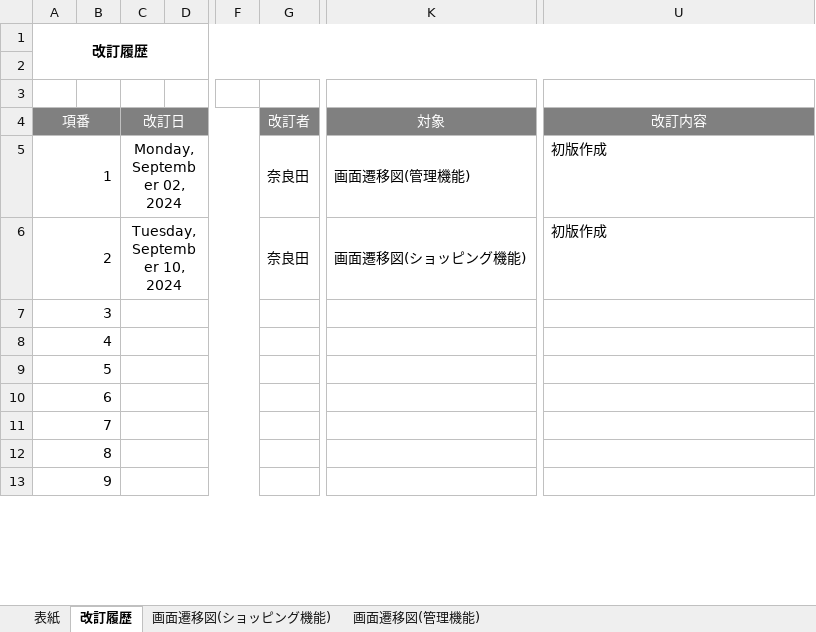
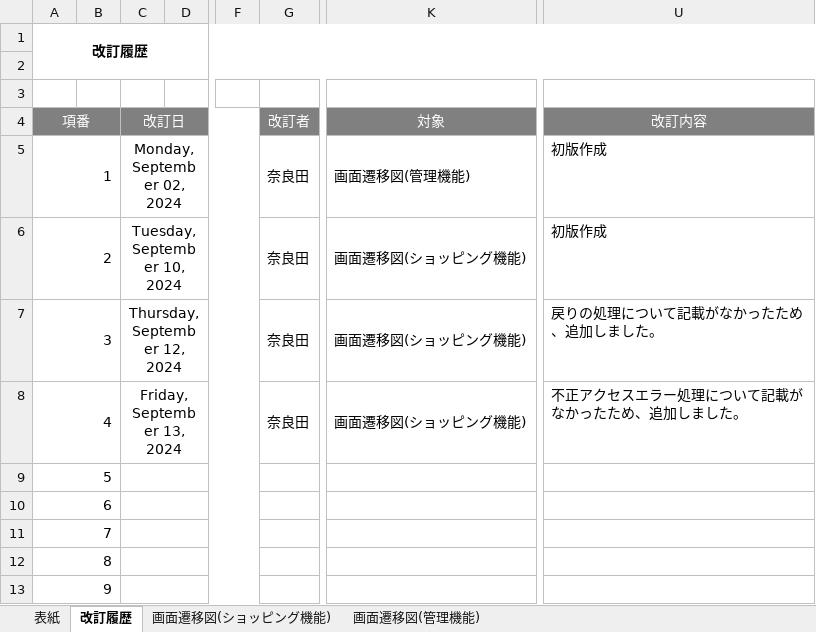
Before and after one commit to narata25/dev, an Excel workbook: 02_外部設計/04_画面遷移図.xlsx, sheet 改訂履歴, drawn as a sheet; only a part is shown, gaps mark what is left out; values as stored, in another font and other column widths than the file's, no borders; the diff names each change by its address in the sheet, - before the commit and + after, or states it on an @@ line.

```diff
--- a/02_外部設計/04_画面遷移図.xlsx (sheet 改訂履歴)
+++ b/02_外部設計/04_画面遷移図.xlsx (sheet 改訂履歴)
-C7 (改訂日): (empty)
+C7 (改訂日): Thursday, September 12, 2024
-G7:G8 (改訂者): (empty)
+G7:G8 (改訂者): 奈良田
-K7:K8 (対象): (empty)
+K7:K8 (対象): 画面遷移図(ショッピング機能)
-U7 (改訂内容): (empty)
+U7 (改訂内容): 戻りの処理について記載がなかったため、追加しました。
-C8 (改訂日): (empty)
+C8 (改訂日): Friday, September 13, 2024
-U8 (改訂内容): (empty)
+U8 (改訂内容): 不正アクセスエラー処理について記載がなかったため、追加しました。
```
Also changed, not shown: sheet 画面遷移図(ショッピング機能), sheet 表紙, charts or pictures, 01_要件定義/06_要件定義書.xlsx, 02_外部設計/02_機能一覧.xlsx, 2 other files.
